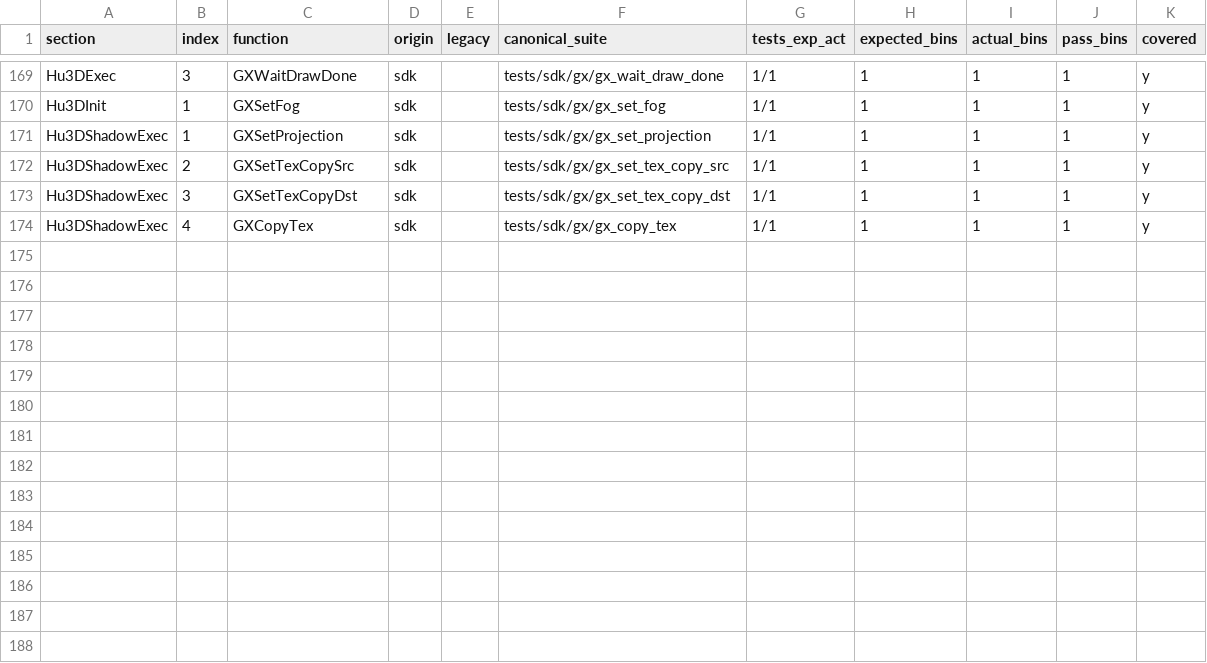
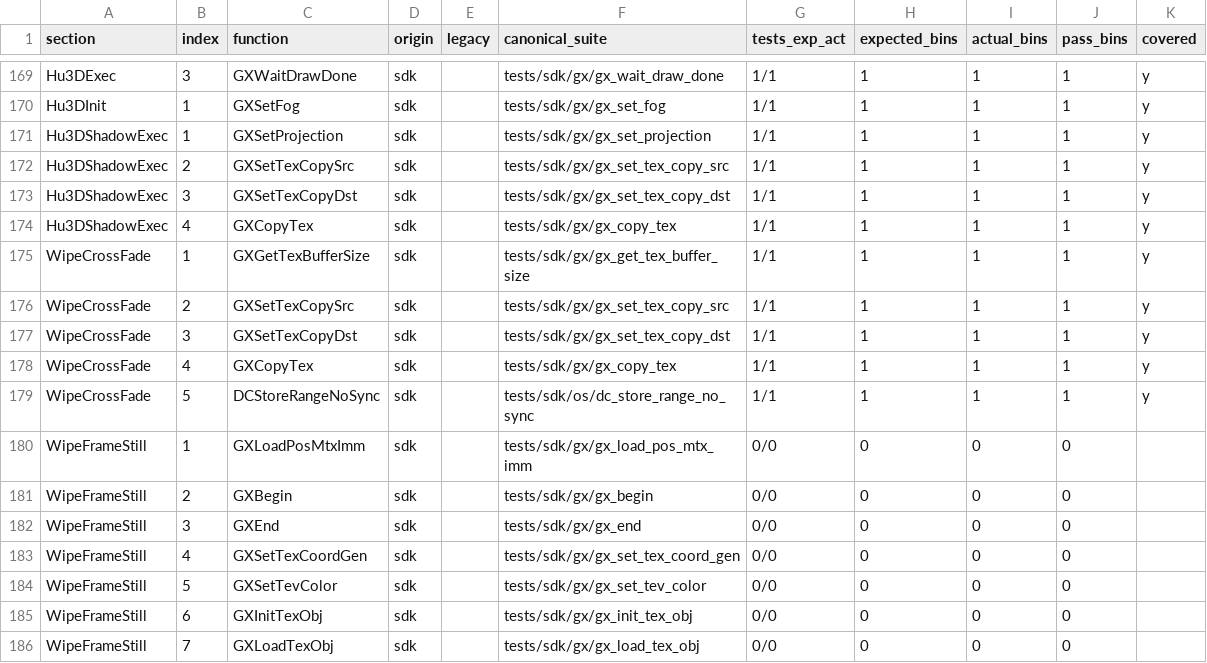
Before and after one commit to ai-tdd-labs/gamecube-port, a CSV file: docs/sdk/mp4/MP4_chain_all.csv, drawn as a sheet; only a part is shown, gaps mark what is left out.

Commit message:
gx: add MP4 wipe callsite test for GXGetTexBufferSize

```diff
--- a/docs/sdk/mp4/MP4_chain_all.csv
+++ b/docs/sdk/mp4/MP4_chain_all.csv
@@ -174 +174,13 @@ Hu3DShadowExec,3,GXSetTexCopyDst,sdk,,tests/sdk/gx/gx_set_tex_copy_dst,1/1,1,1,1
 Hu3DShadowExec,4,GXCopyTex,sdk,,tests/sdk/gx/gx_copy_tex,1/1,1,1,1,y
+WipeCrossFade,1,GXGetTexBufferSize,sdk,,tests/sdk/gx/gx_get_tex_buffer_size,1/1,1,1,1,y
+WipeCrossFade,2,GXSetTexCopySrc,sdk,,tests/sdk/gx/gx_set_tex_copy_src,1/1,1,1,1,y
+WipeCrossFade,3,GXSetTexCopyDst,sdk,,tests/sdk/gx/gx_set_tex_copy_dst,1/1,1,1,1,y
+WipeCrossFade,4,GXCopyTex,sdk,,tests/sdk/gx/gx_copy_tex,1/1,1,1,1,y
+WipeCrossFade,5,DCStoreRangeNoSync,sdk,,tests/sdk/os/dc_store_range_no_sync,1/1,1,1,1,y
+WipeFrameStill,1,GXLoadPosMtxImm,sdk,,tests/sdk/gx/gx_load_pos_mtx_imm,0/0,0,0,0,
+WipeFrameStill,2,GXBegin,sdk,,tests/sdk/gx/gx_begin,0/0,0,0,0,
+WipeFrameStill,3,GXEnd,sdk,,tests/sdk/gx/gx_end,0/0,0,0,0,
+WipeFrameStill,4,GXSetTexCoordGen,sdk,,tests/sdk/gx/gx_set_tex_coord_gen,0/0,0,0,0,
+WipeFrameStill,5,GXSetTevColor,sdk,,tests/sdk/gx/gx_set_tev_color,0/0,0,0,0,
+WipeFrameStill,6,GXInitTexObj,sdk,,tests/sdk/gx/gx_init_tex_obj,0/0,0,0,0,
+WipeFrameStill,7,GXLoadTexObj,sdk,,tests/sdk/gx/gx_load_tex_obj,0/0,0,0,0,
```
Also changed, not shown: 9 other files.
